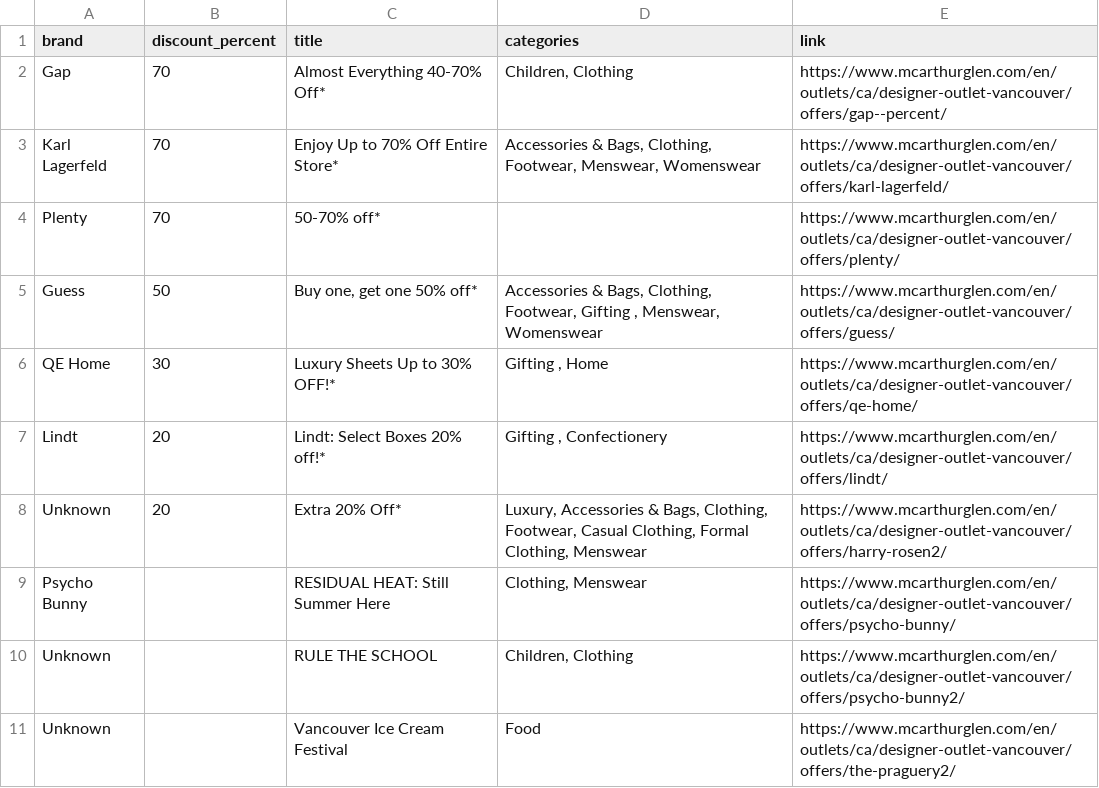
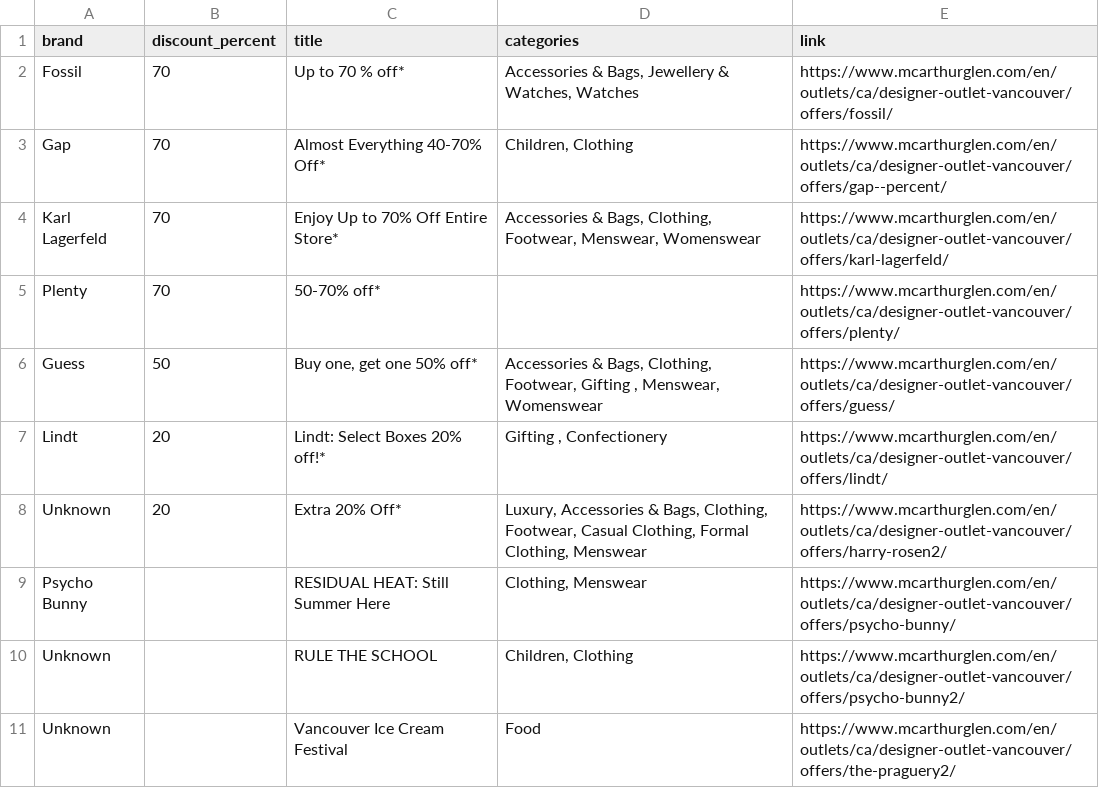
Before and after one commit to zhapte/offer-scrape, a CSV file: offers_latest.csv, drawn as a sheet.

```diff
--- a/offers_latest.csv
+++ b/offers_latest.csv
@@ -1,2 +1,3 @@
 brand,discount_percent,title,categories,link
+Fossil,70,Up to 70 % off*,"Accessories & Bags, Jewellery & Watches, Watches",https://www.mcarthurglen.com/en/outlets/ca/designer-outlet-vancouver/offers/fossil/
 Gap,70,Almost Everything 40-70% Off*,"Children, Clothing",https://www.mcarthurglen.com/en/outlets/ca/designer-outlet-vancouver/offers/gap--percent/
@@ -5,3 +6,2 @@ Plenty,70,50-70% off*,,https://www.mcarthurglen.com/en/outlets/ca/designer-outle
 Guess,50,"Buy one, get one 50% off*","Accessories & Bags, Clothing, Footwear, Gifting , Menswear, Womenswear",https://www.mcarthurglen.com/en/outlets/ca/designer-outlet-vancouver/offers/guess/
-QE Home,30,Luxury Sheets Up to 30% OFF!*,"Gifting , Home",https://www.mcarthurglen.com/en/outlets/ca/designer-outlet-vancouver/offers/qe-home/
 Lindt,20,Lindt: Select Boxes 20% off!*,"Gifting , Confectionery",https://www.mcarthurglen.com/en/outlets/ca/designer-outlet-vancouver/offers/lindt/
```
Also changed, not shown: 2 other files.
